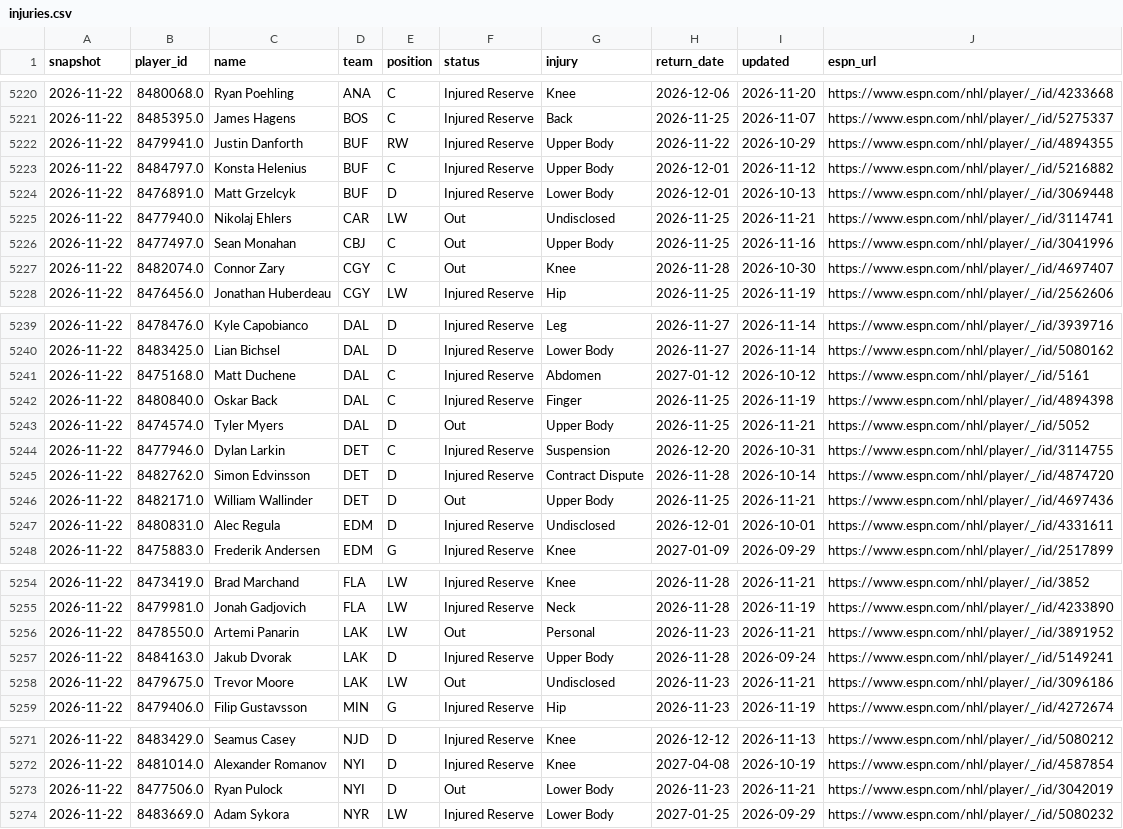
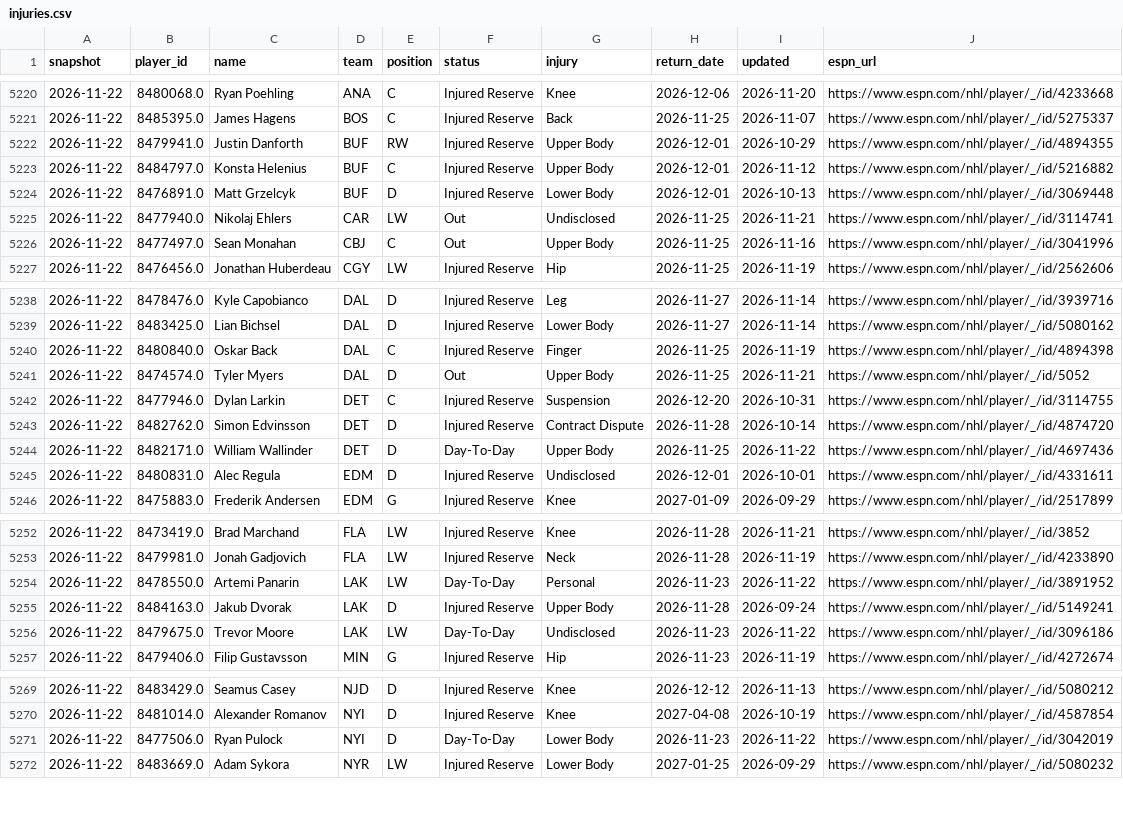
Before and after one commit to juhaopesonen/NHL-stats, a CSV file: data/2026-27/injuries.csv, drawn as a sheet; only a part is shown, gaps mark what is left out; the diff covers the shown part only.

```diff
--- a/data/2026-27/injuries.csv
+++ b/data/2026-27/injuries.csv
@@ -5221,3 +5221,3 @@ snapshot,player_id,name,team,position,status,injury,return_date,updated,espn_url
 2026-11-22,8485395.0,James Hagens,BOS,C,Injured Reserve,Back,2026-11-25,2026-11-07,https://www.espn.com/nhl/player/_/id/5275337
-2026-11-22,8479941.0,Justin Danforth,BUF,RW,Injured Reserve,Upper Body,2026-11-22,2026-10-29,https://www.espn.com/nhl/player/_/id/4894355
+2026-11-22,8479941.0,Justin Danforth,BUF,RW,Injured Reserve,Upper Body,2026-12-01,2026-10-29,https://www.espn.com/nhl/player/_/id/4894355
 2026-11-22,8484797.0,Konsta Helenius,BUF,C,Injured Reserve,Upper Body,2026-12-01,2026-11-12,https://www.espn.com/nhl/player/_/id/5216882
@@ -5226,3 +5226,2 @@ snapshot,player_id,name,team,position,status,injury,return_date,updated,espn_url
 2026-11-22,8477497.0,Sean Monahan,CBJ,C,Out,Upper Body,2026-11-25,2026-11-16,https://www.espn.com/nhl/player/_/id/3041996
-2026-11-22,8482074.0,Connor Zary,CGY,C,Out,Knee,2026-11-28,2026-10-30,https://www.espn.com/nhl/player/_/id/4697407
 2026-11-22,8476456.0,Jonathan Huberdeau,CGY,LW,Injured Reserve,Hip,2026-11-25,2026-11-19,https://www.espn.com/nhl/player/_/id/2562606
@@ -5240,3 +5239,2 @@ snapshot,player_id,name,team,position,status,injury,return_date,updated,espn_url
 2026-11-22,8483425.0,Lian Bichsel,DAL,D,Injured Reserve,Lower Body,2026-11-27,2026-11-14,https://www.espn.com/nhl/player/_/id/5080162
-2026-11-22,8475168.0,Matt Duchene,DAL,C,Injured Reserve,Abdomen,2027-01-12,2026-10-12,https://www.espn.com/nhl/player/_/id/5161
 2026-11-22,8480840.0,Oskar Back,DAL,C,Injured Reserve,Finger,2026-11-25,2026-11-19,https://www.espn.com/nhl/player/_/id/4894398
@@ -5245,3 +5243,3 @@ snapshot,player_id,name,team,position,status,injury,return_date,updated,espn_url
 2026-11-22,8482762.0,Simon Edvinsson,DET,D,Injured Reserve,Contract Dispute,2026-11-28,2026-10-14,https://www.espn.com/nhl/player/_/id/4874720
-2026-11-22,8482171.0,William Wallinder,DET,D,Out,Upper Body,2026-11-25,2026-11-21,https://www.espn.com/nhl/player/_/id/4697436
+2026-11-22,8482171.0,William Wallinder,DET,D,Day-To-Day,Upper Body,2026-11-25,2026-11-22,https://www.espn.com/nhl/player/_/id/4697436
 2026-11-22,8480831.0,Alec Regula,EDM,D,Injured Reserve,Undisclosed,2026-12-01,2026-10-01,https://www.espn.com/nhl/player/_/id/4331611
@@ -5255,5 +5253,5 @@ snapshot,player_id,name,team,position,status,injury,return_date,updated,espn_url
 2026-11-22,8479981.0,Jonah Gadjovich,FLA,LW,Injured Reserve,Neck,2026-11-28,2026-11-19,https://www.espn.com/nhl/player/_/id/4233890
-2026-11-22,8478550.0,Artemi Panarin,LAK,LW,Out,Personal,2026-11-23,2026-11-21,https://www.espn.com/nhl/player/_/id/3891952
+2026-11-22,8478550.0,Artemi Panarin,LAK,LW,Day-To-Day,Personal,2026-11-23,2026-11-22,https://www.espn.com/nhl/player/_/id/3891952
 2026-11-22,8484163.0,Jakub Dvorak,LAK,D,Injured Reserve,Upper Body,2026-11-28,2026-09-24,https://www.espn.com/nhl/player/_/id/5149241
-2026-11-22,8479675.0,Trevor Moore,LAK,LW,Out,Undisclosed,2026-11-23,2026-11-21,https://www.espn.com/nhl/player/_/id/3096186
+2026-11-22,8479675.0,Trevor Moore,LAK,LW,Day-To-Day,Undisclosed,2026-11-23,2026-11-22,https://www.espn.com/nhl/player/_/id/3096186
 2026-11-22,8479406.0,Filip Gustavsson,MIN,G,Injured Reserve,Hip,2026-11-23,2026-11-19,https://www.espn.com/nhl/player/_/id/4272674
@@ -5272,3 +5270,3 @@ snapshot,player_id,name,team,position,status,injury,return_date,updated,espn_url
 2026-11-22,8481014.0,Alexander Romanov,NYI,D,Injured Reserve,Knee,2027-04-08,2026-10-19,https://www.espn.com/nhl/player/_/id/4587854
-2026-11-22,8477506.0,Ryan Pulock,NYI,D,Out,Lower Body,2026-11-23,2026-11-21,https://www.espn.com/nhl/player/_/id/3042019
+2026-11-22,8477506.0,Ryan Pulock,NYI,D,Day-To-Day,Lower Body,2026-11-23,2026-11-22,https://www.espn.com/nhl/player/_/id/3042019
 2026-11-22,8483669.0,Adam Sykora,NYR,LW,Injured Reserve,Lower Body,2027-01-25,2026-09-29,https://www.espn.com/nhl/player/_/id/5080232
```
Also changed, not shown: 8 edited cells elsewhere in this file, 3 other files.
